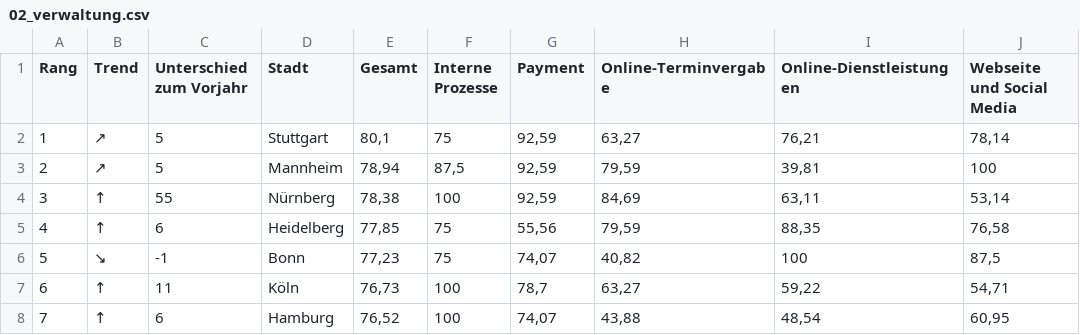
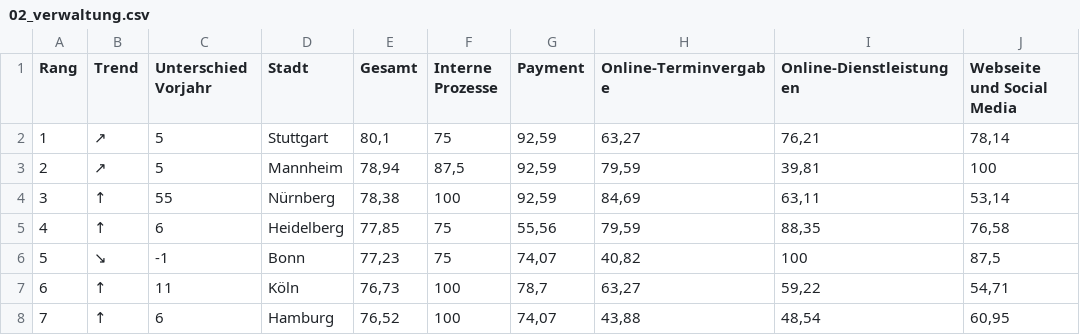
Before and after one commit to temporaerhaus/schlumpf-city-index, a CSV file: 2021/02_verwaltung.csv, drawn as a sheet; only a part is shown; the diff names each change by its address in the sheet, - before the commit and + after, or states it on an @@ line.

Commit message:
nomenclatur

```diff
--- a/2021/02_verwaltung.csv
+++ b/2021/02_verwaltung.csv
-C1: Unterschied zum Vorjahr
+C1: Unterschied Vorjahr
```
